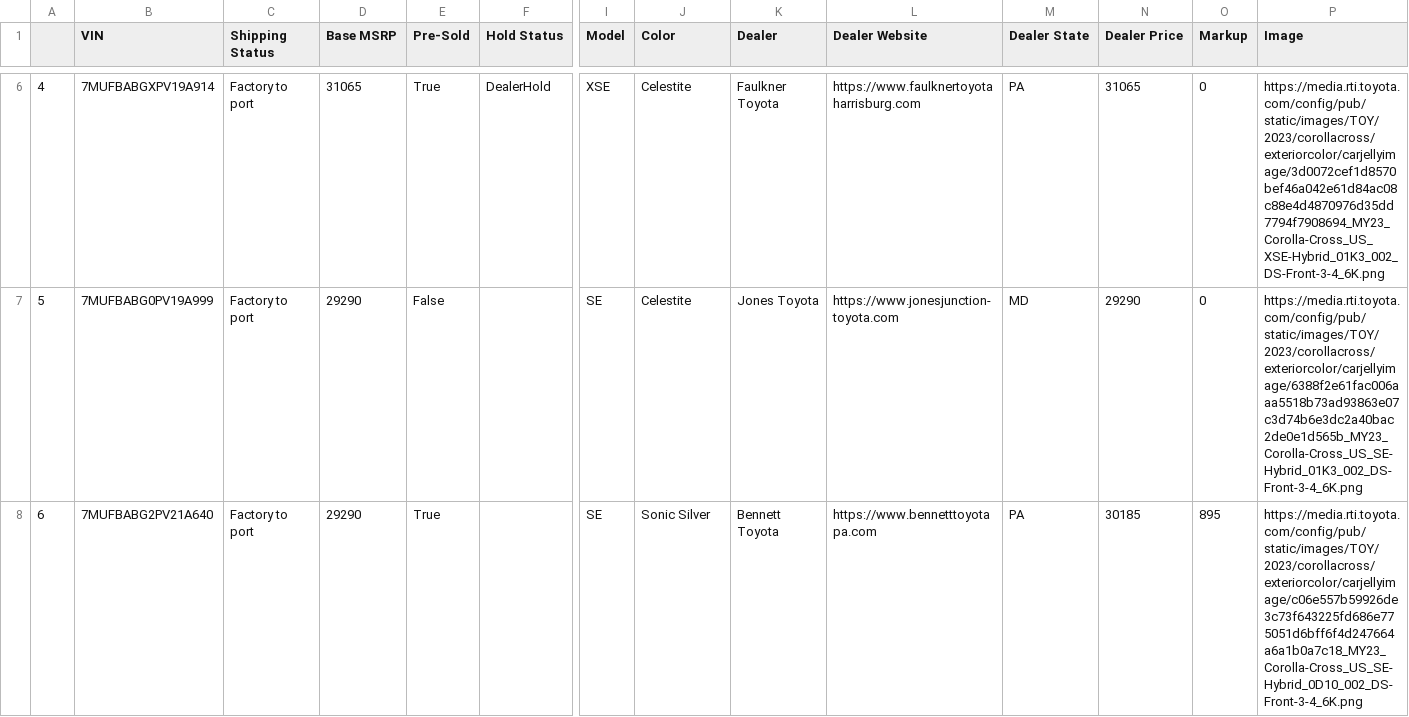
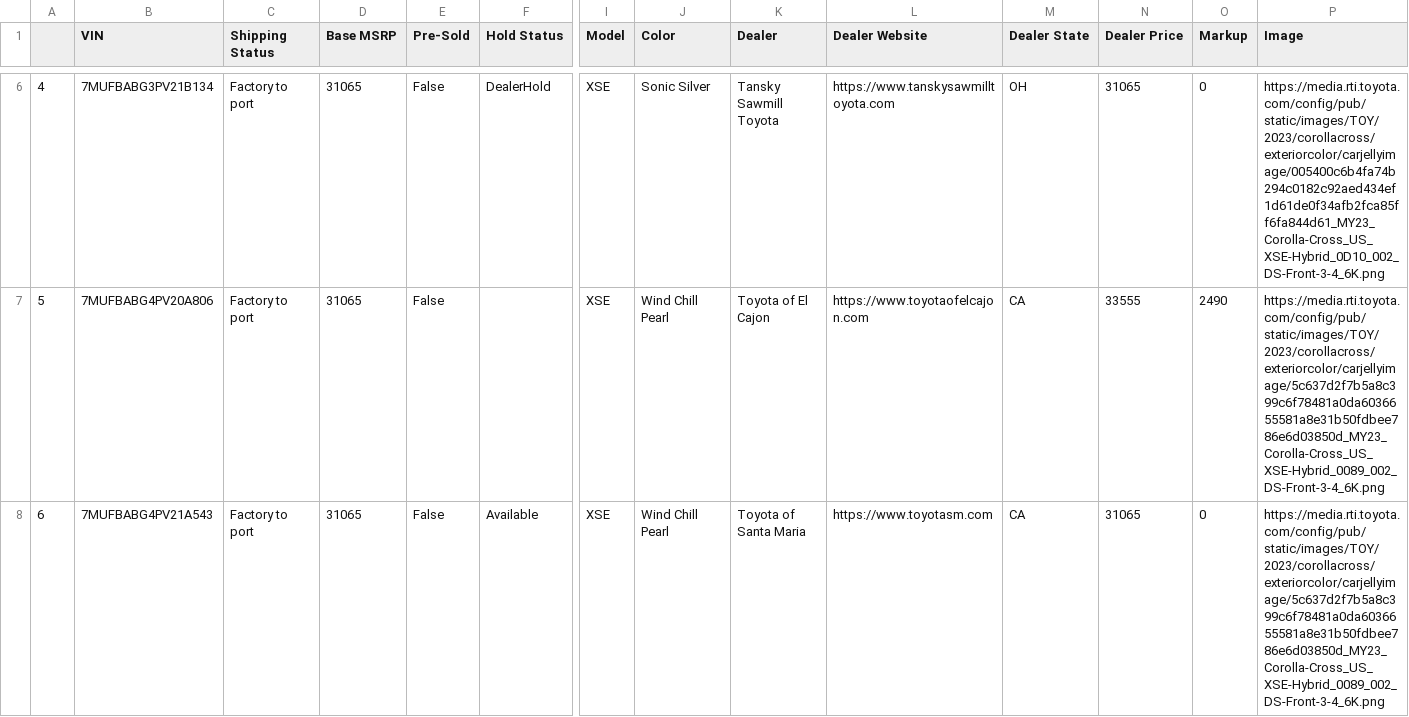
Before and after one commit to major/yotagrabber, a CSV file: output/corollacrosshybrid.csv, drawn as a sheet; only a part is shown, gaps mark what is left out; the diff covers the shown part only; the diff names each change by its address in the sheet, - before the commit and + after, or states it on an @@ line.

Commit message:
Updating corollacrosshybrid vehicle data: Wed Apr 26 22:04:03 UTC 2023

```diff
--- a/output/corollacrosshybrid.csv
+++ b/output/corollacrosshybrid.csv
-B6 (VIN): 7MUFBABGXPV19A914
+B6 (VIN): 7MUFBABG3PV21B134
-E6 (Pre-Sold): True
+E6 (Pre-Sold): False
-J6 (Color): Celestite
+J6 (Color): Sonic Silver
-K6 (Dealer): Faulkner Toyota
+K6 (Dealer): Tansky Sawmill Toyota
-L6 (Dealer Website): https://www.faulknertoyotaharrisburg.com
+L6 (Dealer Website): https://www.tanskysawmilltoyota.com
-M6 (Dealer State): PA
+M6 (Dealer State): OH
-P6 (Image): https://media.rti.toyota.com/config/pub/static/images/TOY/2023/corollacross/exteriorcolor/carjellyimage/3d0072cef1d8570bef46a042e61d84ac08c88e4d4870976d35dd7794f7908694_MY23_Corolla-Cross_US_XSE-Hybrid_01K3_002_DS-Front-3-4_6K.png
+P6 (Image): https://media.rti.toyota.com/config/pub/static/images/TOY/2023/corollacross/exteriorcolor/carjellyimage/005400c6b4fa74b294c0182c92aed434ef1d61de0f34afb2fca85ff6fa844d61_MY23_Corolla-Cross_US_XSE-Hybrid_0D10_002_DS-Front-3-4_6K.png
-B7 (VIN): 7MUFBABG0PV19A999
+B7 (VIN): 7MUFBABG4PV20A806
-D7:D8 (Base MSRP): 29290
+D7:D8 (Base MSRP): 31065
-I7:I8 (Model): SE
+I7:I8 (Model): XSE
-J7 (Color): Celestite
+J7 (Color): Wind Chill Pearl
-K7 (Dealer): Jones Toyota
+K7 (Dealer): Toyota of El Cajon
-L7 (Dealer Website): https://www.jonesjunction-toyota.com
+L7 (Dealer Website): https://www.toyotaofelcajon.com
-M7 (Dealer State): MD
+M7 (Dealer State): CA
-N7 (Dealer Price): 29290
+N7 (Dealer Price): 33555
-O7 (Markup): 0
+O7 (Markup): 2490
-P7 (Image): https://media.rti.toyota.com/config/pub/static/images/TOY/2023/corollacross/exteriorcolor/carjellyimage/6388f2e61fac006aaa5518b73ad93863e07c3d74b6e3dc2a40bac2de0e1d565b_MY23_Corolla-Cross_US_SE-Hybrid_01K3_002_DS-Front-3-4_6K.png
+P7 (Image): https://media.rti.toyota.com/config/pub/static/images/TOY/2023/corollacross/exteriorcolor/carjellyimage/5c637d2f7b5a8c399c6f78481a0da6036655581a8e31b50fdbee786e6d03850d_MY23_Corolla-Cross_US_XSE-Hybrid_0089_002_DS-Front-3-4_6K.png
-B8 (VIN): 7MUFBABG2PV21A640
+B8 (VIN): 7MUFBABG4PV21A543
-E8 (Pre-Sold): True
+E8 (Pre-Sold): False
-F8 (Hold Status): (empty)
+F8 (Hold Status): Available
-J8 (Color): Sonic Silver
+J8 (Color): Wind Chill Pearl
-K8 (Dealer): Bennett Toyota
+K8 (Dealer): Toyota of Santa Maria
-L8 (Dealer Website): https://www.bennetttoyotapa.com
+L8 (Dealer Website): https://www.toyotasm.com
-M8 (Dealer State): PA
+M8 (Dealer State): CA
-N8 (Dealer Price): 30185
+N8 (Dealer Price): 31065
-O8 (Markup): 895
+O8 (Markup): 0
-P8 (Image): https://media.rti.toyota.com/config/pub/static/images/TOY/2023/corollacross/exteriorcolor/carjellyimage/c06e557b59926de3c73f643225fd686e775051d6bff6f4d247664a6a1b0a7c18_MY23_Corolla-Cross_US_SE-Hybrid_0D10_002_DS-Front-3-4_6K.png
+P8 (Image): https://media.rti.toyota.com/config/pub/static/images/TOY/2023/corollacross/exteriorcolor/carjellyimage/5c637d2f7b5a8c399c6f78481a0da6036655581a8e31b50fdbee786e6d03850d_MY23_Corolla-Cross_US_XSE-Hybrid_0089_002_DS-Front-3-4_6K.png
```
Also changed, not shown: 104 edited cells elsewhere in this file, 1 other file.
